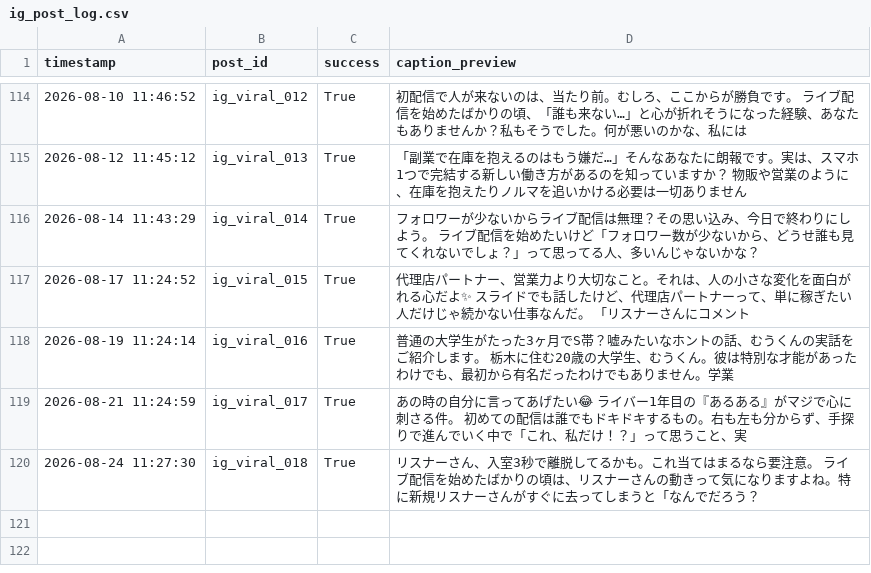
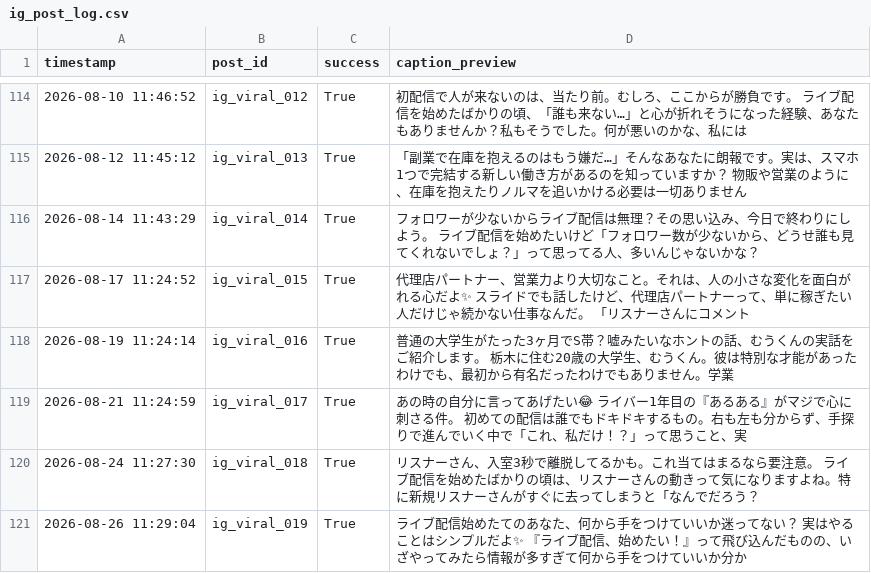
Before and after one commit to taitan118120-dot/liver-acquisition, a CSV file: data/ig_post_log.csv, drawn as a sheet; only a part is shown, gaps mark what is left out; the diff names each change by its address in the sheet, - before the commit and + after, or states it on an @@ line.

```diff
--- a/data/ig_post_log.csv
+++ b/data/ig_post_log.csv
+row 121: 2026-08-26 11:29:04 | ig_viral_019 | True | ライブ配信始めたてのあなた、何から手をつけていいか迷ってない？ 実はやることはシンプルだよ✨ 『ライブ配信、始めたい！』って飛び込んだものの、いざやってみたら情報が多すぎて何から手をつけていいか分か
```
Also changed, not shown: 1 other file.
